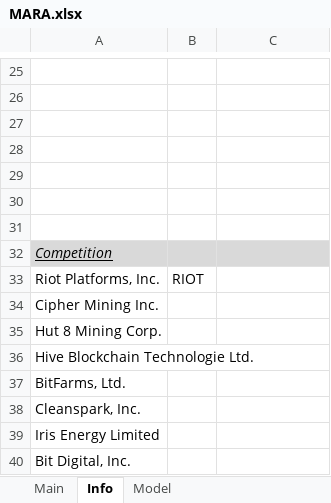
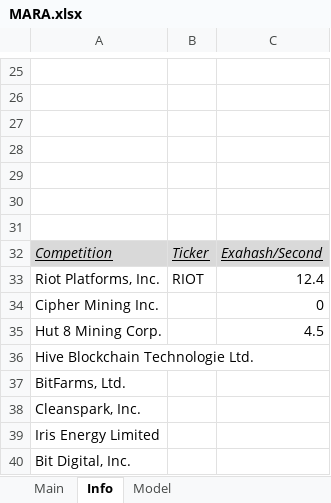
Before and after one commit to Primitive-Coding/Company-Models-Demo, an Excel workbook: MARA/MARA.xlsx, sheet Info, drawn as a sheet; only a part is shown, gaps mark what is left out; values as stored, in another font and other column widths than the file's, no borders; the diff names each change by its address in the sheet, - before the commit and + after, or states it on an @@ line.

```diff
--- a/MARA/MARA.xlsx (sheet Info)
+++ b/MARA/MARA.xlsx (sheet Info)
-B32: (empty)
+B32: Ticker
-C32: (empty)
+C32: Exahash/Second
-C33: (empty)
+C33: 12.4
-C34: (empty)
+C34: 0
-C35: (empty)
+C35: 4.5
```
Also changed, not shown: sheet Model, sheet Main, formulas that keep their value, BKSY/BKSY.xlsx, NOC/NOC.xlsx, 2 other files.
